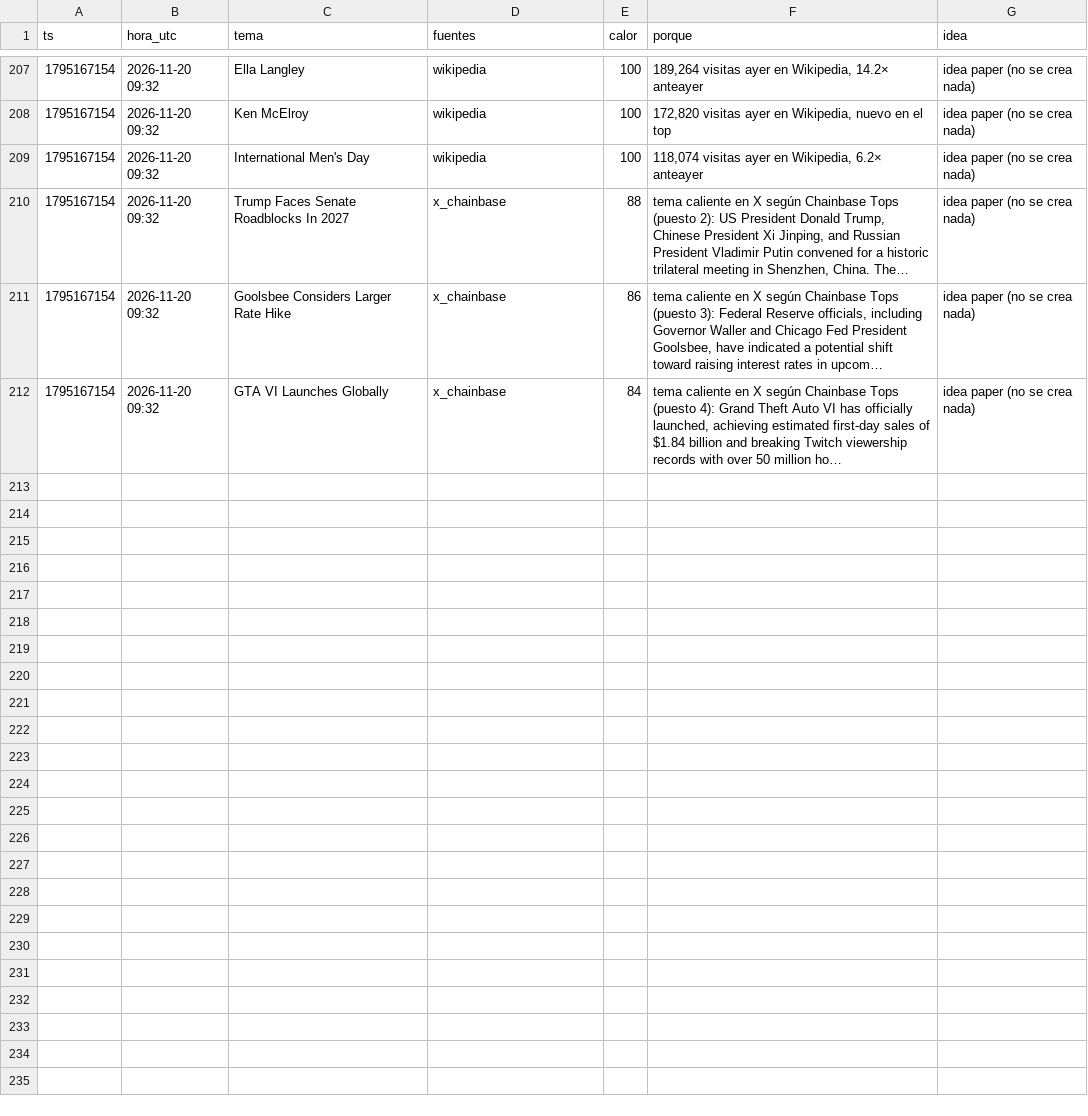
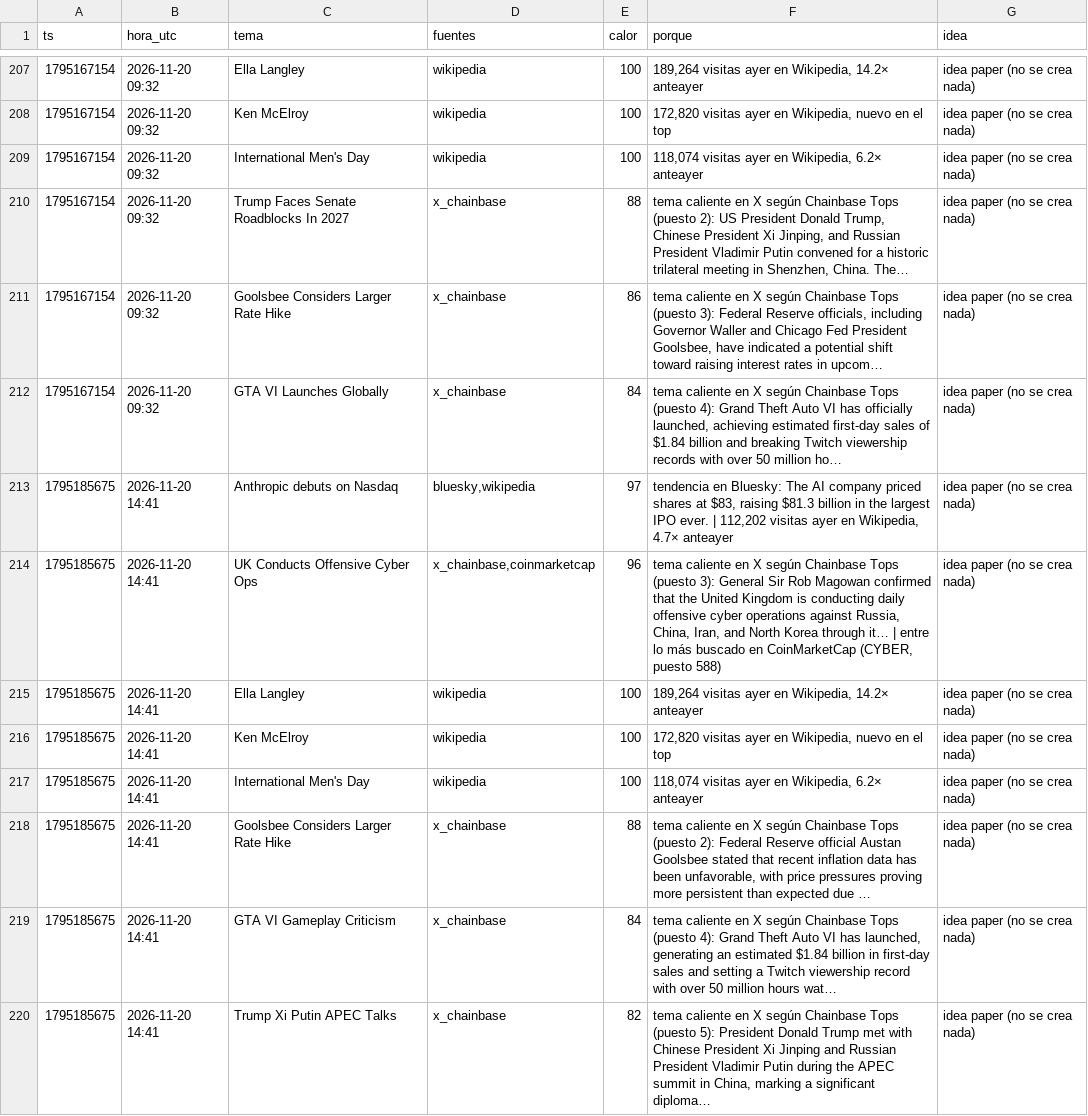
Before and after one commit to fjmunoznieves/desk-memecoins, a TSV file: datos/h19_huecos.tsv, drawn as a sheet; only a part is shown, gaps mark what is left out.

```diff
--- a/datos/h19_huecos.tsv
+++ b/datos/h19_huecos.tsv
@@ -212 +212,9 @@ ts	hora_utc	tema	fuentes	calor	porque	idea
 1795167154	2026-11-20 09:32	GTA VI Launches Globally	x_chainbase	84	tema caliente en X según Chainbase Tops (puesto 4): Grand Theft Auto VI has officially launched, achieving estimated first-day sales of $1.84 billion and breaking Twitch viewership records with over 50 million ho…	idea paper (no se crea nada)
+1795185675	2026-11-20 14:41	Anthropic debuts on Nasdaq	bluesky,wikipedia	97	tendencia en Bluesky: The AI company priced shares at $83, raising $81.3 billion in the largest IPO ever. | 112,202 visitas ayer en Wikipedia, 4.7× anteayer	idea paper (no se crea nada)
+1795185675	2026-11-20 14:41	UK Conducts Offensive Cyber Ops	x_chainbase,coinmarketcap	96	tema caliente en X según Chainbase Tops (puesto 3): General Sir Rob Magowan confirmed that the United Kingdom is conducting daily offensive cyber operations against Russia, China, Iran, and North Korea through it… | entre lo más buscado en CoinMarketCap (CYBER, puesto 588)	idea paper (no se crea nada)
+1795185675	2026-11-20 14:41	Ella Langley	wikipedia	100	189,264 visitas ayer en Wikipedia, 14.2× anteayer	idea paper (no se crea nada)
+1795185675	2026-11-20 14:41	Ken McElroy	wikipedia	100	172,820 visitas ayer en Wikipedia, nuevo en el top	idea paper (no se crea nada)
+1795185675	2026-11-20 14:41	International Men's Day	wikipedia	100	118,074 visitas ayer en Wikipedia, 6.2× anteayer	idea paper (no se crea nada)
+1795185675	2026-11-20 14:41	Goolsbee Considers Larger Rate Hike	x_chainbase	88	tema caliente en X según Chainbase Tops (puesto 2): Federal Reserve official Austan Goolsbee stated that recent inflation data has been unfavorable, with price pressures proving more persistent than expected due …	idea paper (no se crea nada)
+1795185675	2026-11-20 14:41	GTA VI Gameplay Criticism	x_chainbase	84	tema caliente en X según Chainbase Tops (puesto 4): Grand Theft Auto VI has launched, generating an estimated $1.84 billion in first-day sales and setting a Twitch viewership record with over 50 million hours wat…	idea paper (no se crea nada)
+1795185675	2026-11-20 14:41	Trump Xi Putin APEC Talks	x_chainbase	82	tema caliente en X según Chainbase Tops (puesto 5): President Donald Trump met with Chinese President Xi Jinping and Russian President Vladimir Putin during the APEC summit in China, marking a significant diploma…	idea paper (no se crea nada)
```
Also changed, not shown: datos/bundles_eventos.tsv, datos/estudio_reglas_sombra.tsv, 28 other files.
